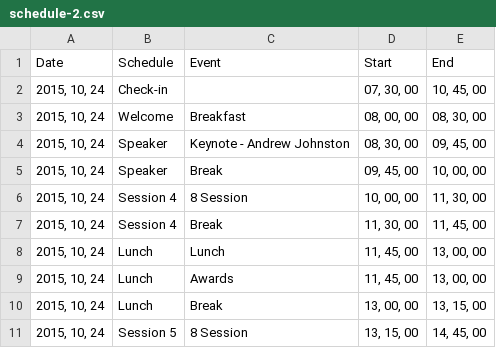
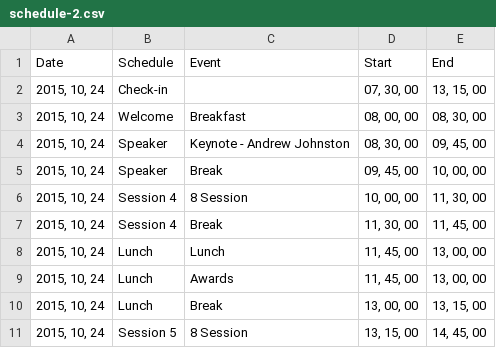
Before and after one commit to caepa/caepa.github.io, a CSV file: _data/2015/schedule-2.csv, drawn as a sheet.

```diff
--- a/_data/2015/schedule-2.csv
+++ b/_data/2015/schedule-2.csv
@@ -1,3 +1,3 @@
 Date,Schedule,Event,Start,End
-"2015, 10, 24",Check-in,,"07, 30, 00","10, 45, 00"
+"2015, 10, 24",Check-in,,"07, 30, 00","13, 15, 00"
 "2015, 10, 24",Welcome,Breakfast,"08, 00, 00","08, 30, 00"
```
Also changed, not shown: _data/2015/awards.csv, _data/2015/keynotes.csv, 11 other files.
